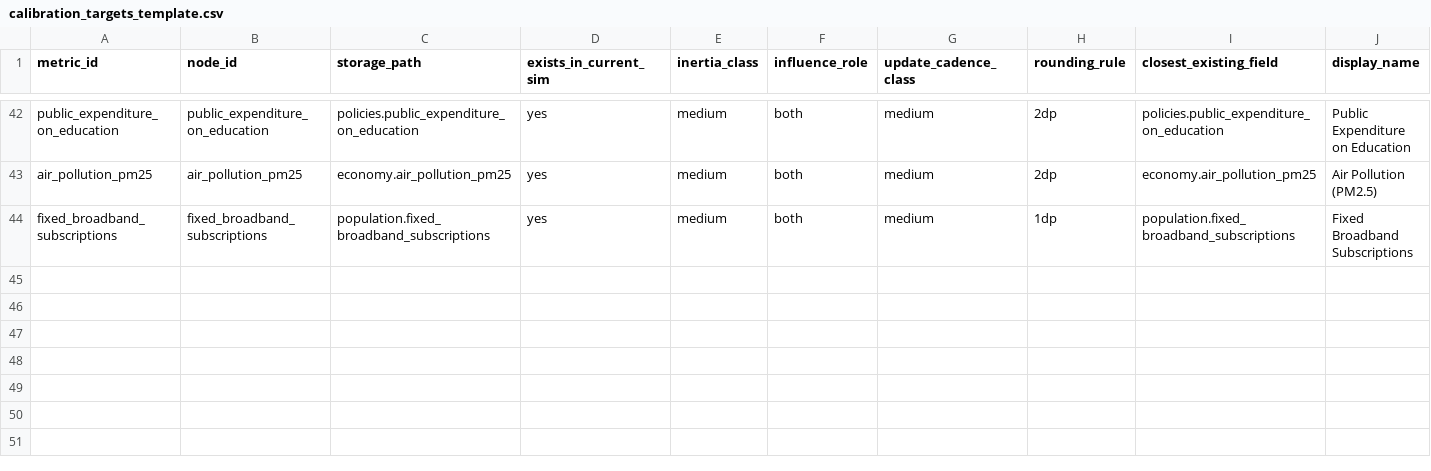
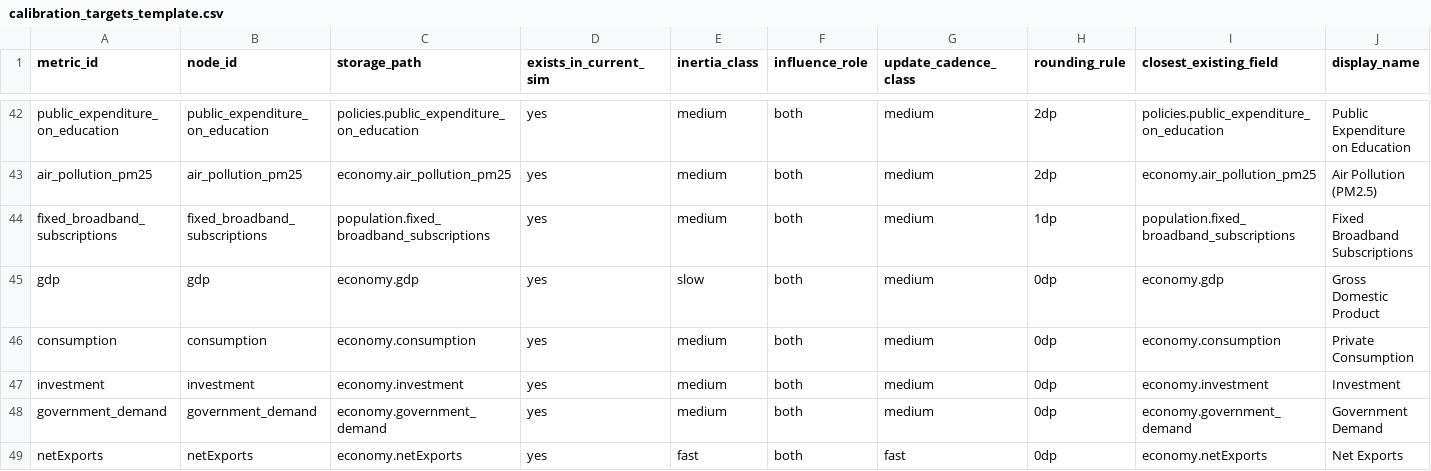
Before and after one commit to NeoLorenzo/Project-Republica, a CSV file: engine/calibration_targets_template.csv, drawn as a sheet; only a part is shown, gaps mark what is left out; rows hold the shown columns only; the diff names each change by its address in the sheet, - before the commit and + after, or states it on an @@ line.

```diff
--- a/engine/calibration_targets_template.csv
+++ b/engine/calibration_targets_template.csv
+row 45: gdp | gdp | economy.gdp | yes | slow | both | medium | 0dp | economy.gdp | Gross Domestic Product
+row 46: consumption | consumption | economy.consumption | yes | medium | both | medium | 0dp | economy.consumption | Private Consumption
+row 47: investment | investment | economy.investment | yes | medium | both | medium | 0dp | economy.investment | Investment
+row 48: government_demand | government_demand | economy.government_demand | yes | medium | both | medium | 0dp | economy.government_demand | Government Demand
+row 49: netExports | netExports | economy.netExports | yes | fast | both | fast | 0dp | economy.netExports | Net Exports
```
Also changed, not shown: engine/metrics.csv, engine/policies.csv, 19 other files.
